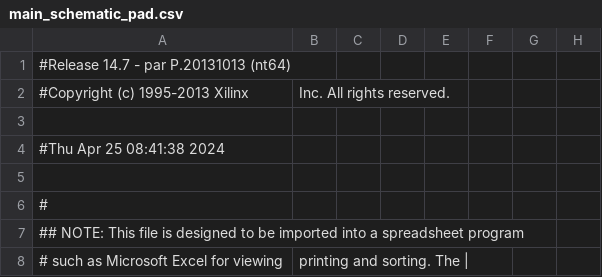
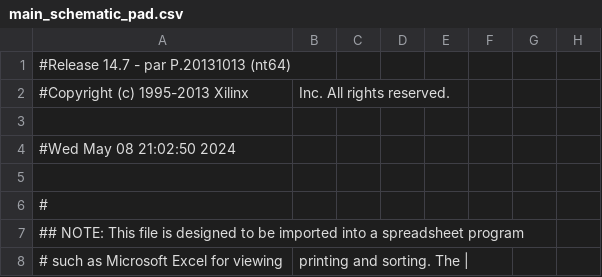
Before and after one commit to sentiww/xilinx-3e-music-memo, a CSV file: main_schematic_pad.csv, drawn as a sheet; only a part is shown; the diff names each change by its address in the sheet, - before the commit and + after, or states it on an @@ line.

```diff
--- a/main_schematic_pad.csv
+++ b/main_schematic_pad.csv
-A4: #Thu Apr 25 08:41:38 2024
+A4: #Wed May 08 21:02:50 2024
```
Also changed, not shown: 56 other files.
